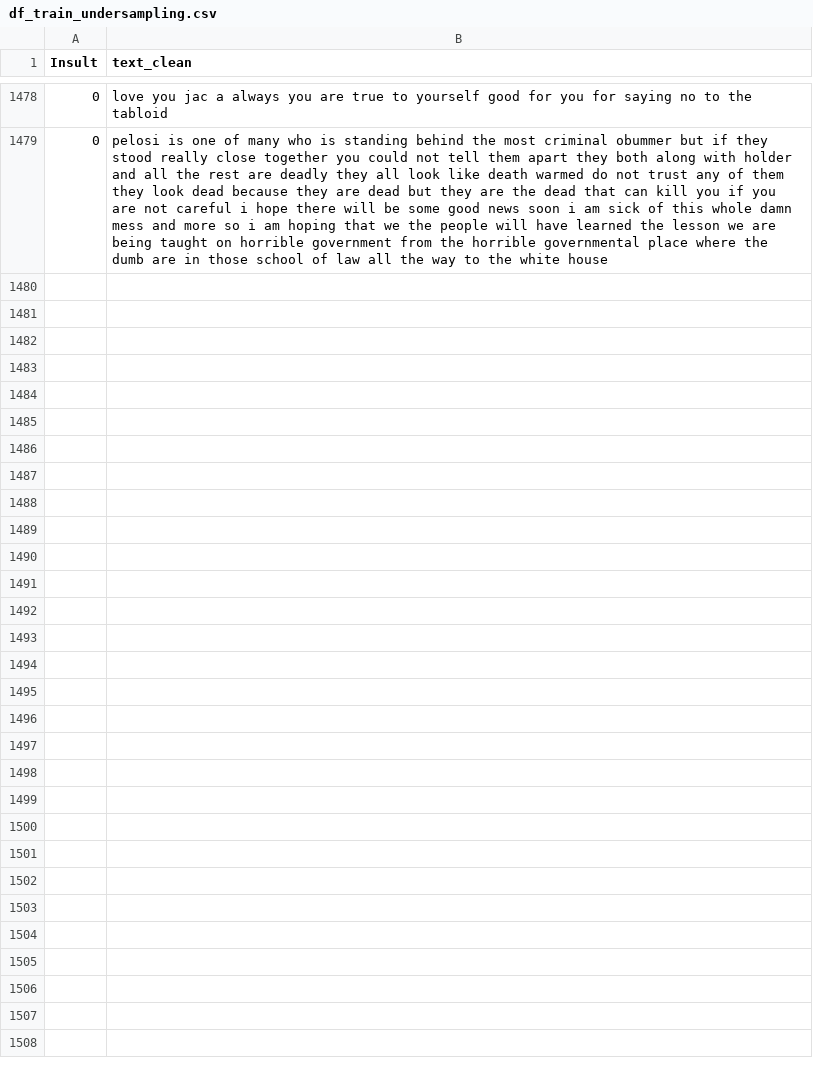
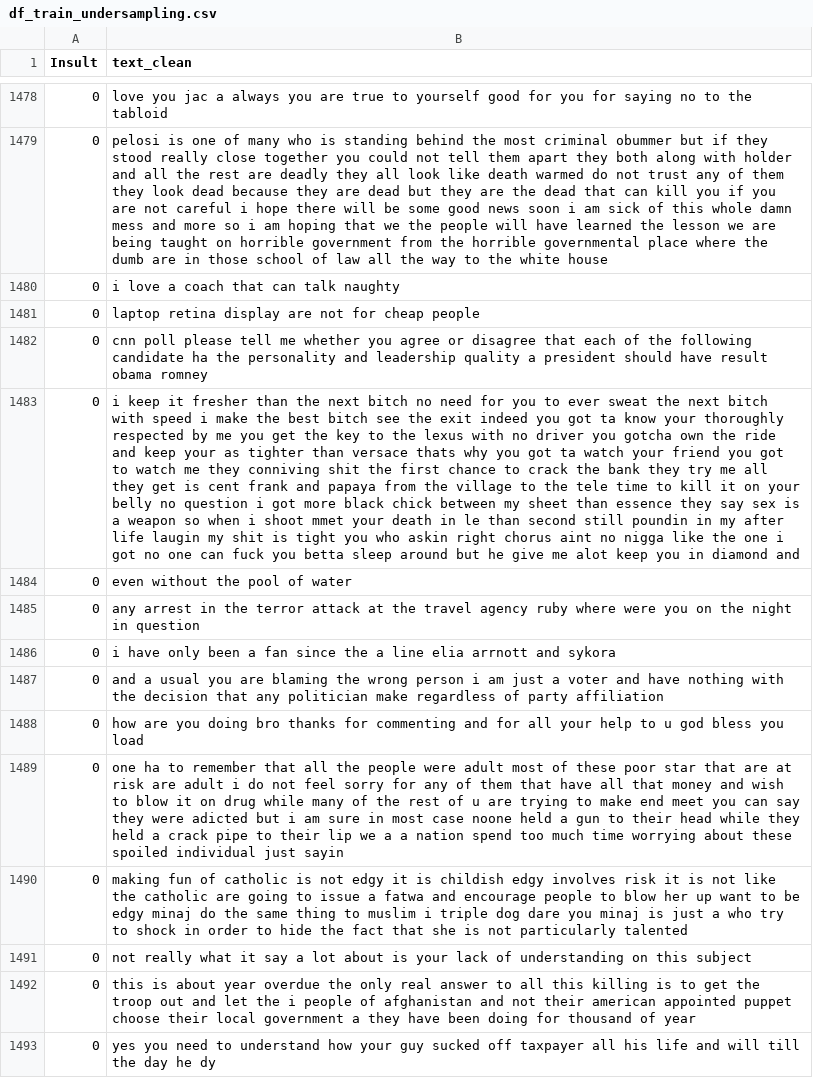
Before and after one commit to Mouni0816/OnlineInsultDetection, a CSV file: data_models/df_train_undersampling.csv, drawn as a sheet; only a part is shown, gaps mark what is left out; the diff names each change by its address in the sheet, - before the commit and + after, or states it on an @@ line.

Commit message:
cleaning

```diff
--- a/data_models/df_train_undersampling.csv
+++ b/data_models/df_train_undersampling.csv
+row 1480: 0 | i love a coach that can talk naughty
+row 1481: 0 | laptop retina display are not for cheap people
+row 1482: 0 | cnn poll please tell me whether you agree or disagree that each of the following candidate ha the personality and leadership quality a president should have result obama romney
+row 1483: 0 | i keep it fresher than the next bitch no need for you to ever sweat the next bitch with speed i make the best bitch see the exit indeed you got ta know your thoroughly respected by me you get the key to the lexus with no driver you gotcha own the ride and keep your as tighter than versace thats why you got ta watch your friend you got to watch me they conniving shit the first chance to crack the bank they try me all they get is cent frank and papaya from the village to the tele time to kill it on your belly no question i got more black chick between my sheet than essence they say sex is a weapon so when i shoot mmet your death in le than second still poundin in my after life laugin my shit is tight you who askin right chorus aint no nigga like the one i got no one can fuck you betta sleep around but he give me alot keep you in diamond and
+row 1484: 0 | even without the pool of water
+row 1485: 0 | any arrest in the terror attack at the travel agency ruby where were you on the night in question
+row 1486: 0 | i have only been a fan since the a line elia arrnott and sykora
+row 1487: 0 | and a usual you are blaming the wrong person i am just a voter and have nothing with the decision that any politician make regardless of party affiliation
+row 1488: 0 | how are you doing bro thanks for commenting and for all your help to u god bless you load
+row 1489: 0 | one ha to remember that all the people were adult most of these poor star that are at risk are adult i do not feel sorry for any of them that have all that money and wish to blow it on drug while many of the rest of u are trying to make end meet you can say they were adicted but i am sure in most case noone held a gun to their head while they held a crack pipe to their lip we a a nation spend too much time worrying about these spoiled individual just sayin
+row 1490: 0 | making fun of catholic is not edgy it is childish edgy involves risk it is not like the catholic are going to issue a fatwa and encourage people to blow her up want to be edgy minaj do the same thing to muslim i triple dog dare you minaj is just a who try to shock in order to hide the fact that she is not particularly talented
+row 1491: 0 | not really what it say a lot about is your lack of understanding on this subject
+row 1492: 0 | this is about year overdue the only real answer to all this killing is to get the troop out and let the i people of afghanistan and not their american appointed puppet choose their local government a they have been doing for thousand of year
+row 1493: 0 | yes you need to understand how your guy sucked off taxpayer all his life and will till the day he dy
```
Also changed, not shown: 8 other files.
